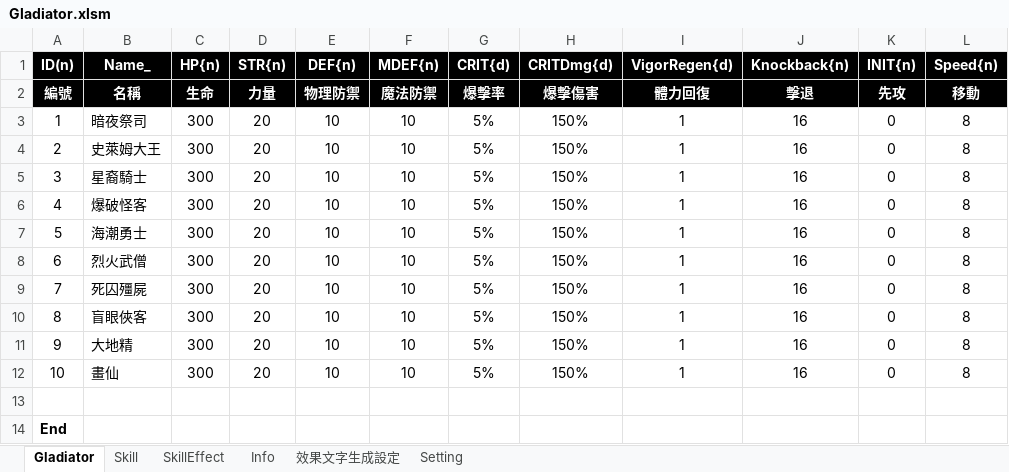
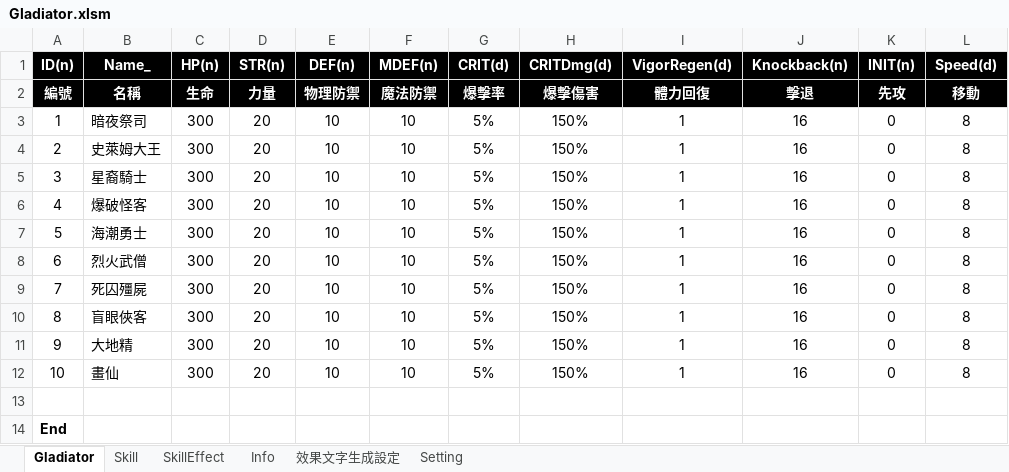
Before and after one commit to pixiesfordev/gladiators, an Excel workbook: Design/Gladiator.xlsm, sheet Gladiator, drawn as a sheet; values as stored, in another font and other column widths than the file's, no borders; the diff names each change by its address in the sheet, - before the commit and + after, or states it on an @@ line.

```diff
--- a/Design/Gladiator.xlsm (sheet Gladiator)
+++ b/Design/Gladiator.xlsm (sheet Gladiator)
-C1: HP{n)
+C1: HP(n)
-D1: STR{n)
+D1: STR(n)
-E1: DEF{n)
+E1: DEF(n)
-F1: MDEF{n)
+F1: MDEF(n)
-G1: CRIT{d)
+G1: CRIT(d)
-H1: CRITDmg{d)
+H1: CRITDmg(d)
-I1: VigorRegen{d)
+I1: VigorRegen(d)
-J1: Knockback{n)
+J1: Knockback(n)
-K1: INIT{n)
+K1: INIT(n)
-L1: Speed{n)
+L1: Speed(d)
```
Also changed, not shown: sheet Setting, 1 other file.
